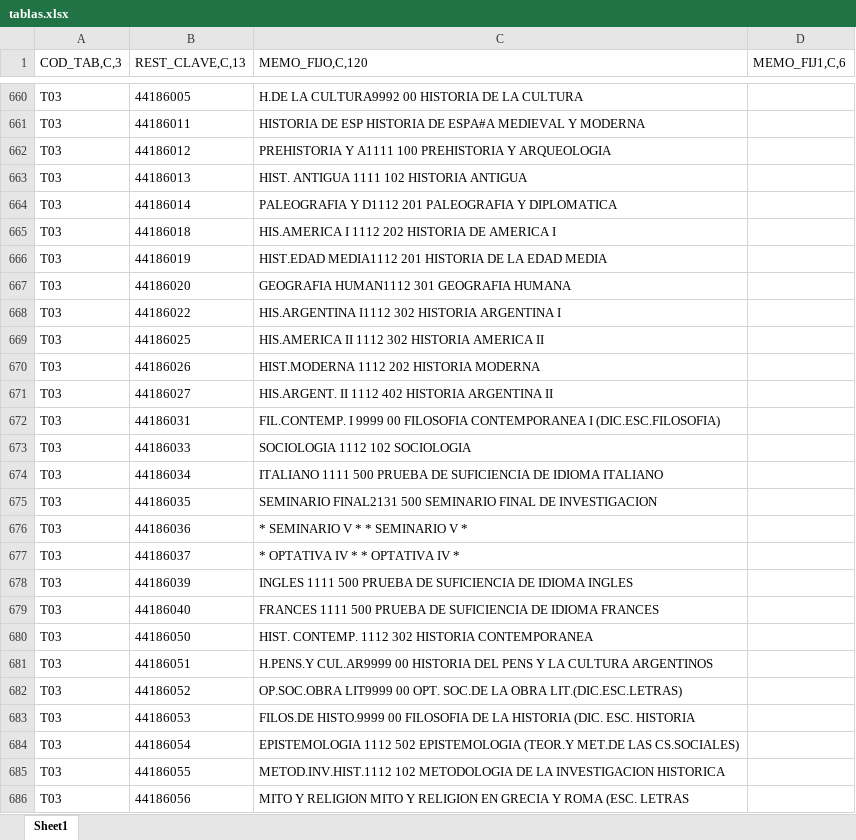
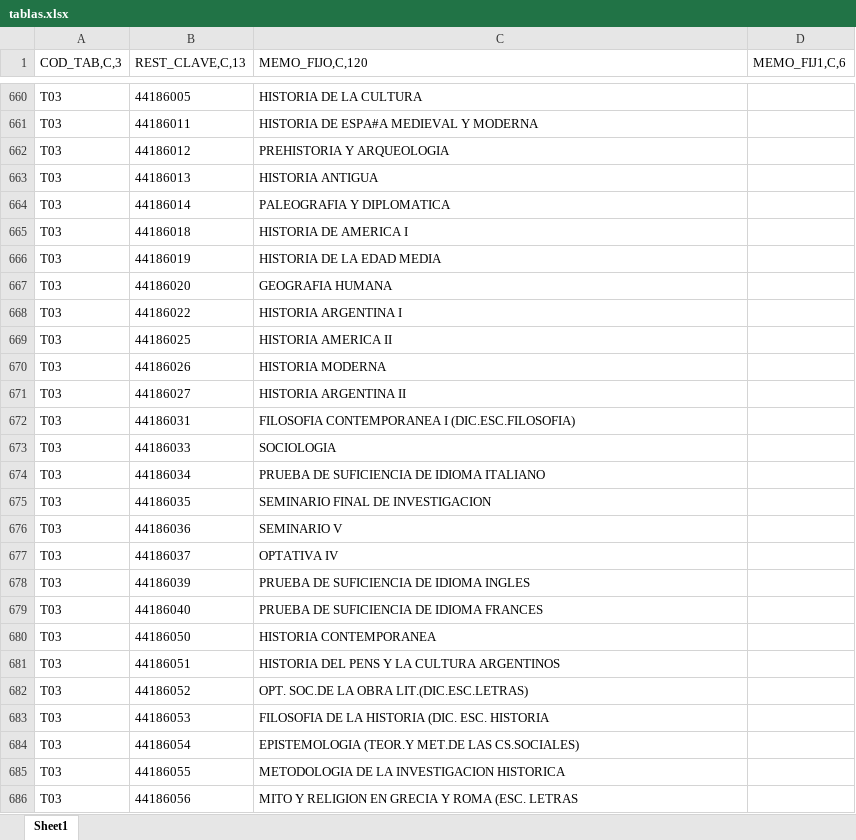
Before and after one commit to lautarojgarcia177/Tymo, an Excel workbook: Tymo/ALU2000/los que sirven/tablas.xlsx, sheet Sheet1, drawn as a sheet; only a part is shown, gaps mark what is left out; values as stored, in another font and other column widths than the file's, no borders; the diff covers the shown part only; the diff names each change by its address in the sheet, - before the commit and + after, or states it on an @@ line.

```diff
--- a/Tymo/ALU2000/los que sirven/tablas.xlsx (sheet Sheet1)
+++ b/Tymo/ALU2000/los que sirven/tablas.xlsx (sheet Sheet1)
-C660 (MEMO_FIJO,C,120): H.DE LA CULTURA9992 00 HISTORIA DE LA CULTURA
+C660 (MEMO_FIJO,C,120): HISTORIA DE LA CULTURA
-C661 (MEMO_FIJO,C,120): HISTORIA DE ESP HISTORIA DE ESPA#A MEDIEVAL Y MODERNA
+C661 (MEMO_FIJO,C,120): HISTORIA DE ESPA#A MEDIEVAL Y MODERNA
-C662 (MEMO_FIJO,C,120): PREHISTORIA Y A1111 100 PREHISTORIA Y ARQUEOLOGIA
+C662 (MEMO_FIJO,C,120): PREHISTORIA Y ARQUEOLOGIA
-C663 (MEMO_FIJO,C,120): HIST. ANTIGUA 1111 102 HISTORIA ANTIGUA
+C663 (MEMO_FIJO,C,120): HISTORIA ANTIGUA
-C664 (MEMO_FIJO,C,120): PALEOGRAFIA Y D1112 201 PALEOGRAFIA Y DIPLOMATICA
+C664 (MEMO_FIJO,C,120): PALEOGRAFIA Y DIPLOMATICA
-C665 (MEMO_FIJO,C,120): HIS.AMERICA I 1112 202 HISTORIA DE AMERICA I
+C665 (MEMO_FIJO,C,120): HISTORIA DE AMERICA I
-C666 (MEMO_FIJO,C,120): HIST.EDAD MEDIA1112 201 HISTORIA DE LA EDAD MEDIA
+C666 (MEMO_FIJO,C,120): HISTORIA DE LA EDAD MEDIA
-C667 (MEMO_FIJO,C,120): GEOGRAFIA HUMAN1112 301 GEOGRAFIA HUMANA
+C667 (MEMO_FIJO,C,120): GEOGRAFIA HUMANA
-C668 (MEMO_FIJO,C,120): HIS.ARGENTINA I1112 302 HISTORIA ARGENTINA I
+C668 (MEMO_FIJO,C,120): HISTORIA ARGENTINA I
-C669 (MEMO_FIJO,C,120): HIS.AMERICA II 1112 302 HISTORIA AMERICA II
+C669 (MEMO_FIJO,C,120): HISTORIA AMERICA II
-C670 (MEMO_FIJO,C,120): HIST.MODERNA 1112 202 HISTORIA MODERNA
+C670 (MEMO_FIJO,C,120): HISTORIA MODERNA
-C671 (MEMO_FIJO,C,120): HIS.ARGENT. II 1112 402 HISTORIA ARGENTINA II
+C671 (MEMO_FIJO,C,120): HISTORIA ARGENTINA II
-C672 (MEMO_FIJO,C,120): FIL.CONTEMP. I 9999 00 FILOSOFIA CONTEMPORANEA…
+C672 (MEMO_FIJO,C,120): FILOSOFIA CONTEMPORANEA…
-C673 (MEMO_FIJO,C,120): SOCIOLOGIA 1112 102 SOCIOLOGIA
+C673 (MEMO_FIJO,C,120): SOCIOLOGIA
-C674 (MEMO_FIJO,C,120): ITALIANO 1111 500 PRUEBA DE…
+C674 (MEMO_FIJO,C,120): PRUEBA DE…
-C675 (MEMO_FIJO,C,120): SEMINARIO FINAL2131 500 SEMINARIO FINAL DE INVESTIGACION
+C675 (MEMO_FIJO,C,120): SEMINARIO FINAL DE INVESTIGACION
-C676 (MEMO_FIJO,C,120): * SEMINARIO V * * SEMINARIO V *
+C676 (MEMO_FIJO,C,120): SEMINARIO V
-C677 (MEMO_FIJO,C,120): * OPTATIVA IV * * OPTATIVA IV *
+C677 (MEMO_FIJO,C,120): OPTATIVA IV
-C678 (MEMO_FIJO,C,120): INGLES 1111 500 PRUEBA DE…
+C678 (MEMO_FIJO,C,120): PRUEBA DE…
-C679 (MEMO_FIJO,C,120): FRANCES 1111 500 PRUEBA DE…
+C679 (MEMO_FIJO,C,120): PRUEBA DE…
-C680 (MEMO_FIJO,C,120): HIST. CONTEMP. 1112 302 HISTORIA CONTEMPORANEA
+C680 (MEMO_FIJO,C,120): HISTORIA CONTEMPORANEA
-C681 (MEMO_FIJO,C,120): H.PENS.Y CUL.AR9999 00 HISTORIA DEL…
+C681 (MEMO_FIJO,C,120): HISTORIA DEL…
-C682 (MEMO_FIJO,C,120): OP.SOC.OBRA LIT9999 00 OPT. SOC.DE…
+C682 (MEMO_FIJO,C,120): OPT. SOC.DE…
-C683 (MEMO_FIJO,C,120): FILOS.DE HISTO.9999 00 FILOSOFIA DE…
+C683 (MEMO_FIJO,C,120): FILOSOFIA DE…
-C684 (MEMO_FIJO,C,120): EPISTEMOLOGIA 1112 502 EPISTEMOLOGIA (TEOR.Y MET.DE…
+C684 (MEMO_FIJO,C,120): EPISTEMOLOGIA (TEOR.Y MET.DE…
-C685 (MEMO_FIJO,C,120): METOD.INV.HIST.1112 102 METODOLOGIA DE…
+C685 (MEMO_FIJO,C,120): METODOLOGIA DE…
-C686 (MEMO_FIJO,C,120): …Y RELIGION MITO Y RELIGION EN GRECIA…
+C686 (MEMO_FIJO,C,120): …Y RELIGION EN GRECIA…
```
Also changed, not shown: 643 edited cells elsewhere in this sheet, 2 other files.
